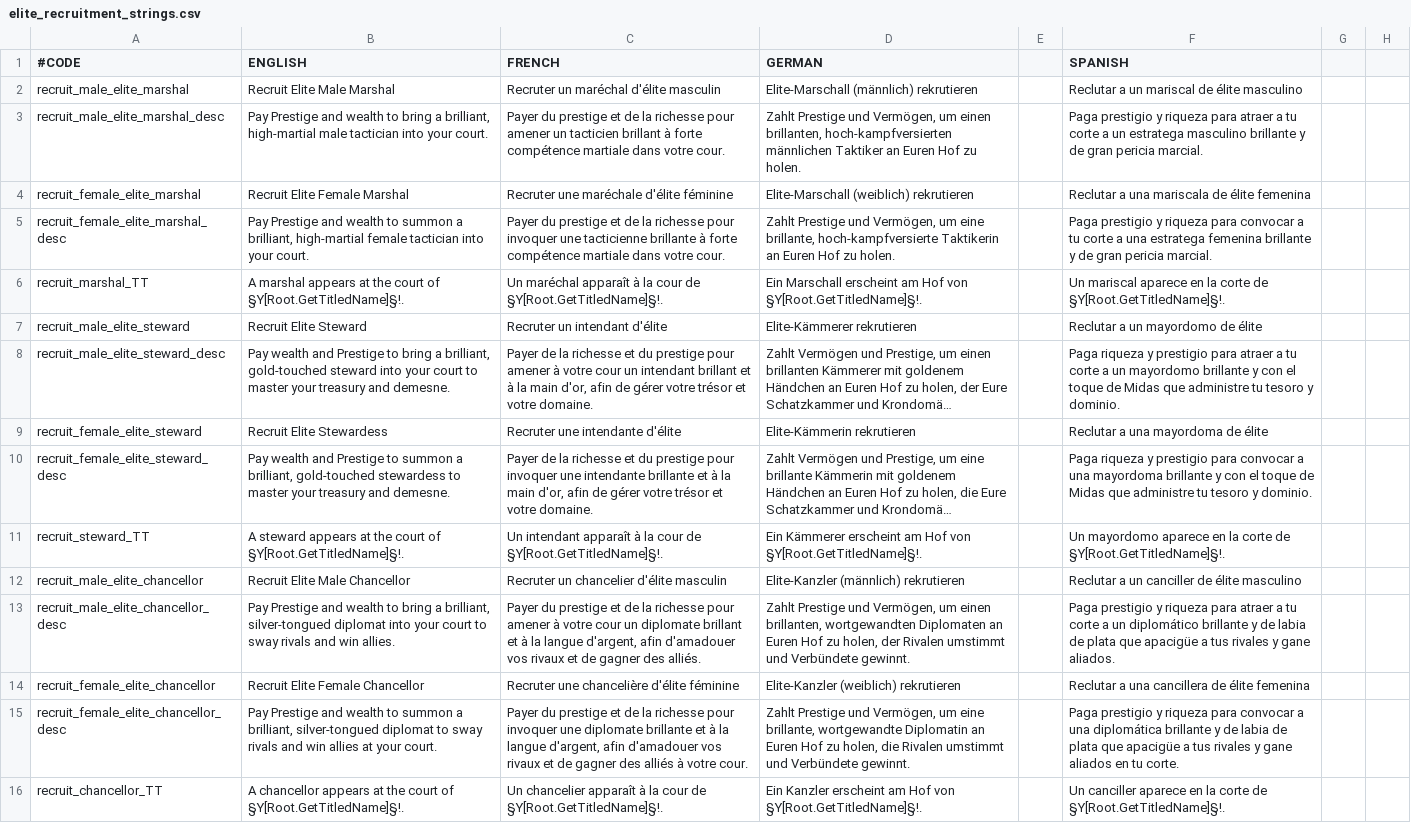
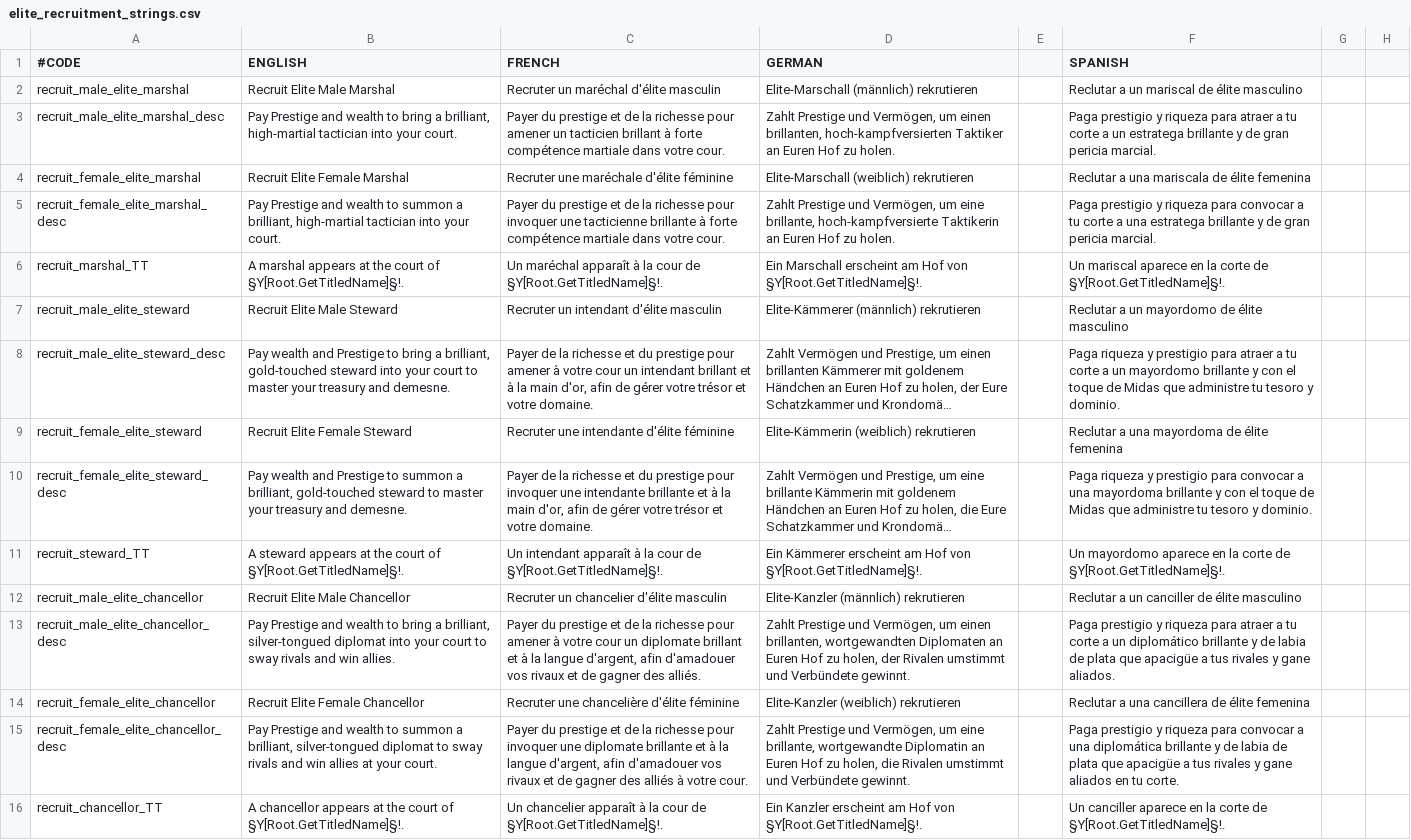
Before and after one commit to imposterzed/EliteRecruitment, a CSV file: EliteRecruitment/localisation/elite_recruitment_strings.csv, drawn as a sheet; only a part is shown; long unchanged cells end in …; the diff names each change by its address in the sheet, - before the commit and + after, or states it on an @@ line.

Commit message:
Rename Steward decisions to Male/Female Steward; keep descriptions neutral
- De-gender the steward decision names to "Recruit Elite Male/Female Steward" (drop
  "Stewardess"), matching the other four roles' explicit-gender naming in all four
  languages.
- Keep decision descriptions gender-neutral across all five roles: the name states the
  recruit's sex, so descriptions don't repeat it -- drop "male/female" from the Marshal
  and Steward descriptions (and the leftover German/Spanish markers on the Marshal).
  Inherent gendered nouns are unchanged.
- CHANGELOG 0.12.6.

```diff
--- a/EliteRecruitment/localisation/elite_recruitment_strings.csv
+++ b/EliteRecruitment/localisation/elite_recruitment_strings.csv
-B3 (ENGLISH): …brilliant, high-martial male tactician into…
+B3 (ENGLISH): …brilliant, high-martial tactician into…
-D3 (GERMAN): …brillanten, hoch-kampfversierten männlichen Taktiker an…
+D3 (GERMAN): …brillanten, hoch-kampfversierten Taktiker an…
-F3 (SPANISH): …un estratega masculino brillante y…
+F3 (SPANISH): …un estratega brillante y…
-B5 (ENGLISH): …brilliant, high-martial female tactician into…
+B5 (ENGLISH): …brilliant, high-martial tactician into…
-F5 (SPANISH): …una estratega femenina brillante y…
+F5 (SPANISH): …una estratega brillante y…
-B7 (ENGLISH): Recruit Elite Steward
+B7 (ENGLISH): Recruit Elite Male Steward
-C7 (FRENCH): Recruter un intendant d'élite
+C7 (FRENCH): Recruter un intendant d'élite masculin
-D7 (GERMAN): Elite-Kämmerer rekrutieren
+D7 (GERMAN): Elite-Kämmerer (männlich) rekrutieren
-F7 (SPANISH): Reclutar a un mayordomo de élite
+F7 (SPANISH): Reclutar a un mayordomo de élite masculino
-B9 (ENGLISH): Recruit Elite Stewardess
+B9 (ENGLISH): Recruit Elite Female Steward
-C9 (FRENCH): Recruter une intendante d'élite
+C9 (FRENCH): Recruter une intendante d'élite féminine
-D9 (GERMAN): Elite-Kämmerin rekrutieren
+D9 (GERMAN): Elite-Kämmerin (weiblich) rekrutieren
-F9 (SPANISH): Reclutar a una mayordoma de élite
+F9 (SPANISH): Reclutar a una mayordoma de élite femenina
-B10 (ENGLISH): …brilliant, gold-touched stewardess to master…
+B10 (ENGLISH): …brilliant, gold-touched steward to master…
```
Also changed, not shown: 1 other file.
